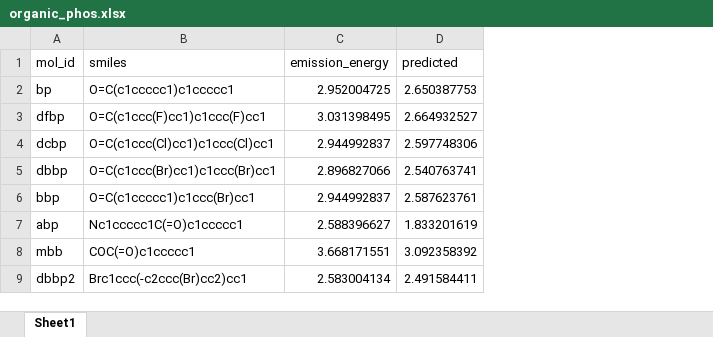
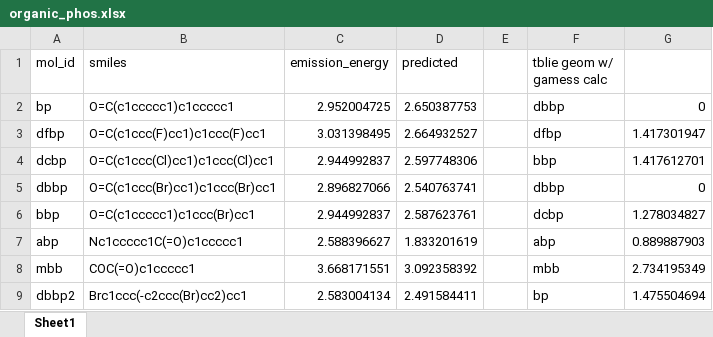
Before and after one commit to zhuan08/oled-project, an Excel workbook: organic_phos.xlsx, sheet Sheet1, drawn as a sheet; values as stored, in another font and other column widths than the file's, no borders; charts and pictures not drawn; the diff names each change by its address in the sheet, - before the commit and + after, or states it on an @@ line.

Commit message:
Updated following scripts and added GAMESSUS calculator. oled_energy_calc, organic_phos_calc to use TBLite and GAMESSUS calculators

```diff
--- a/organic_phos.xlsx (sheet Sheet1)
+++ b/organic_phos.xlsx (sheet Sheet1)
+column E, empty
+column F (tblie geom w/ gamess calc), rows 2-9: dbbp | dfbp | bbp | dbbp | dcbp | abp | mbb | bp
+column G, rows 2-9: 0 | 1.417301947 | 1.417612701 | 0 | 1.278034827 | 0.889887903 | 2.734195349 | 1.475504694
```
Also changed, not shown: charts or pictures, 16 other files.
